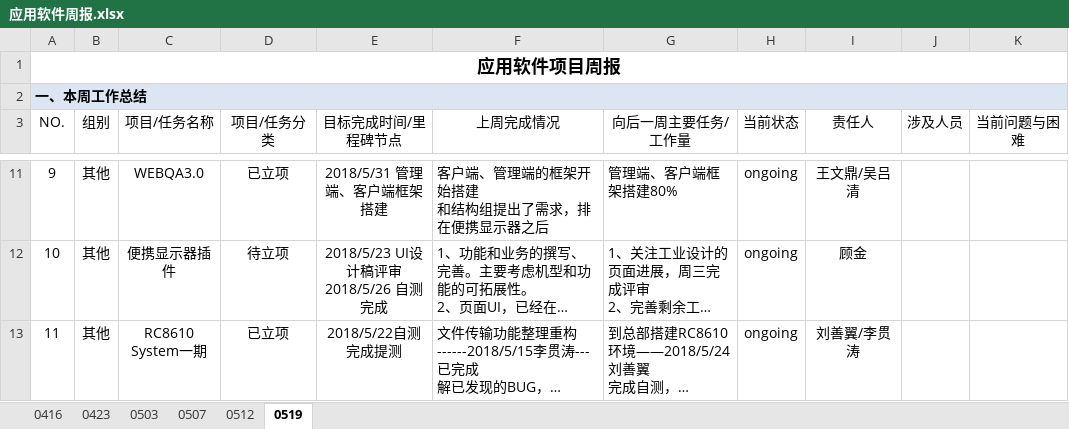
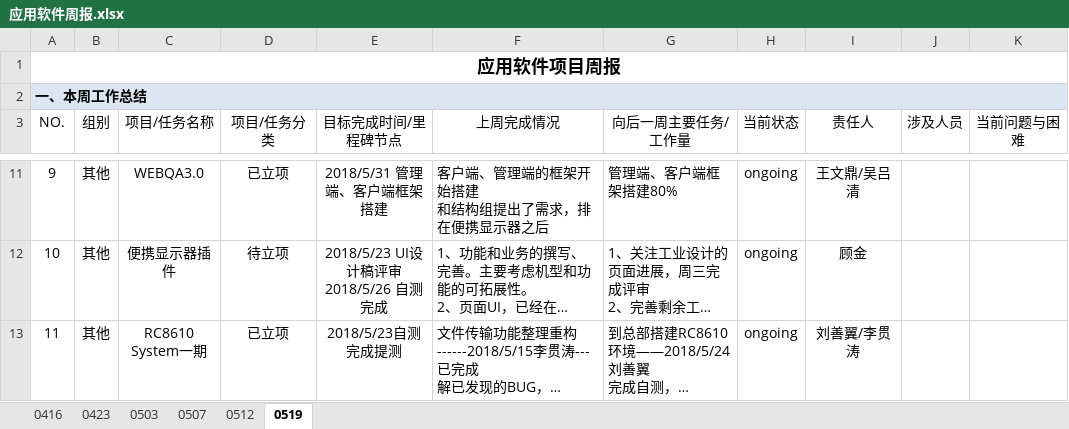
Before and after one commit to JUSHA1996/Logs, an Excel workbook: 应用软件周报.xlsx, sheet 0519, drawn as a sheet; only a part is shown, gaps mark what is left out; long unchanged cells end in …; values as stored, in another font and other column widths than the file's, no borders; conditional formats not drawn; the diff names each change by its address in the sheet, - before the commit and + after, or states it on an @@ line.

Commit message:
刘善翼

```diff
--- a/应用软件周报.xlsx (sheet 0519)
+++ b/应用软件周报.xlsx (sheet 0519)
-E13 (目标完成时间/里程碑节点): 2018/5/22自测完成提测
+E13 (目标完成时间/里程碑节点): 2018/5/23自测完成提测
```
